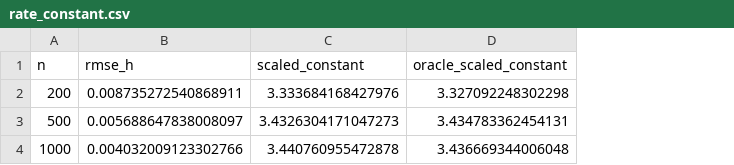
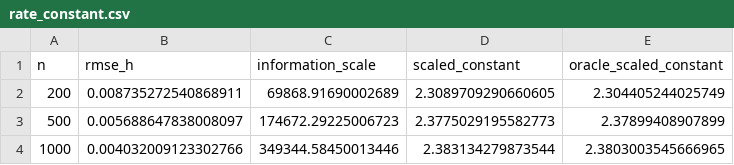
Before and after one commit to jovemexausto/coherence-delay-tradeoff, a CSV file: spin_off/scale_consistency/artifacts/csv/scale_consistency/rate_constant.csv, drawn as a sheet; addresses are those after the commit; the diff names each change by its address in the sheet, - before the commit and + after, or states it on an @@ line.

```diff
--- a/spin_off/scale_consistency/artifacts/csv/scale_consistency/rate_constant.csv
+++ b/spin_off/scale_consistency/artifacts/csv/scale_consistency/rate_constant.csv
+column C (information_scale), rows 2-4: 69868.91690002689 | 174672.29225006723 | 349344.58450013446
-D2 (scaled_constant): 3.333684168427976
+D2 (scaled_constant): 2.3089709290660605
-E2 (oracle_scaled_constant): 3.327092248302298
+E2 (oracle_scaled_constant): 2.304405244025749
-D3 (scaled_constant): 3.4326304171047273
+D3 (scaled_constant): 2.3775029195582773
-E3 (oracle_scaled_constant): 3.434783362454131
+E3 (oracle_scaled_constant): 2.37899408907899
-D4 (scaled_constant): 3.440760955472878
+D4 (scaled_constant): 2.383134279873544
-E4 (oracle_scaled_constant): 3.436669344006048
+E4 (oracle_scaled_constant): 2.3803003545666965
```
Also changed, not shown: spin_off/scale_consistency/artifacts/csv/scale_consistency/boundary_power.csv, 36 other files.
